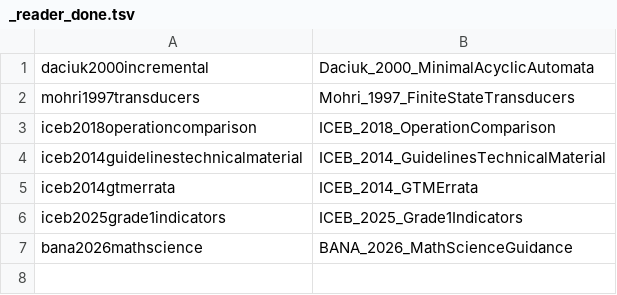
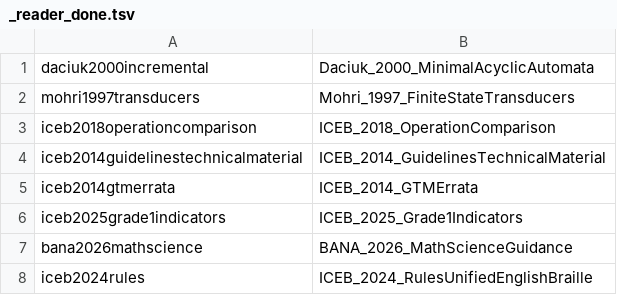
Before and after one commit to ctoth/ueb-translator, a TSV file: papers/_reader_done.tsv, drawn as a sheet.

Commit message:
docs: ingest official UEB backtranslation rules

```diff
--- a/papers/_reader_done.tsv
+++ b/papers/_reader_done.tsv
@@ -7 +7,2 @@ iceb2025grade1indicators	ICEB_2025_Grade1Indicators
 bana2026mathscience	BANA_2026_MathScienceGuidance
+iceb2024rules	ICEB_2024_RulesUnifiedEnglishBraille
```
Also changed, not shown: papers/keymap.tsv, 8 other files.
